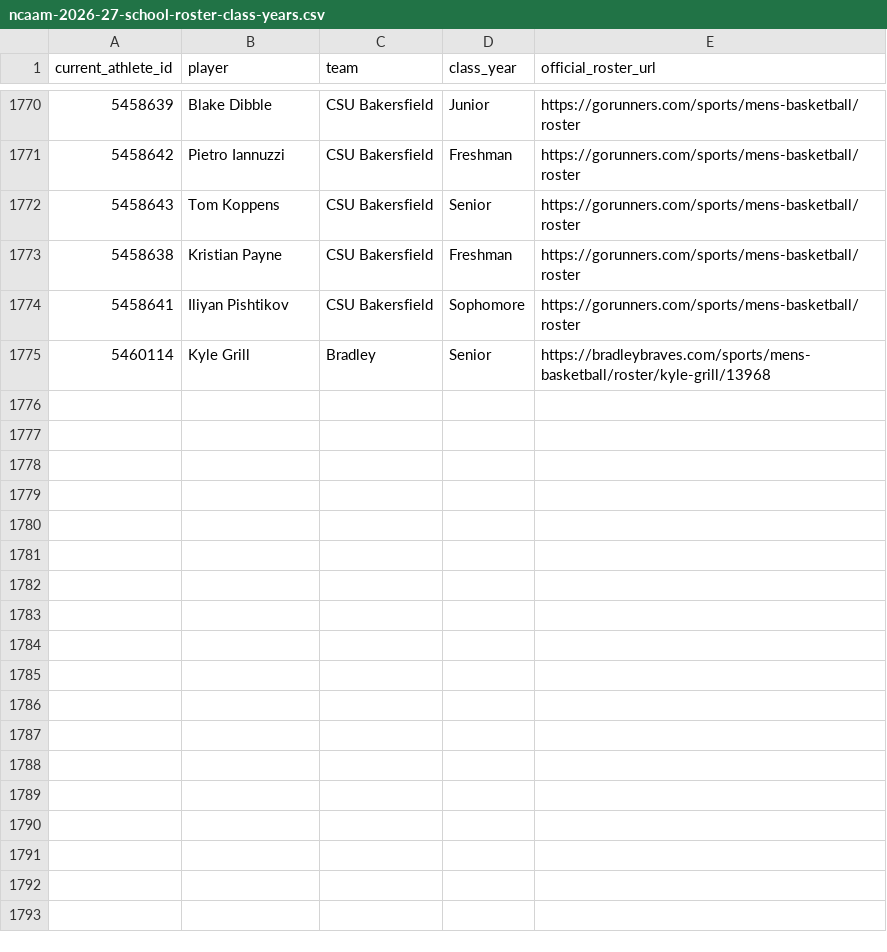
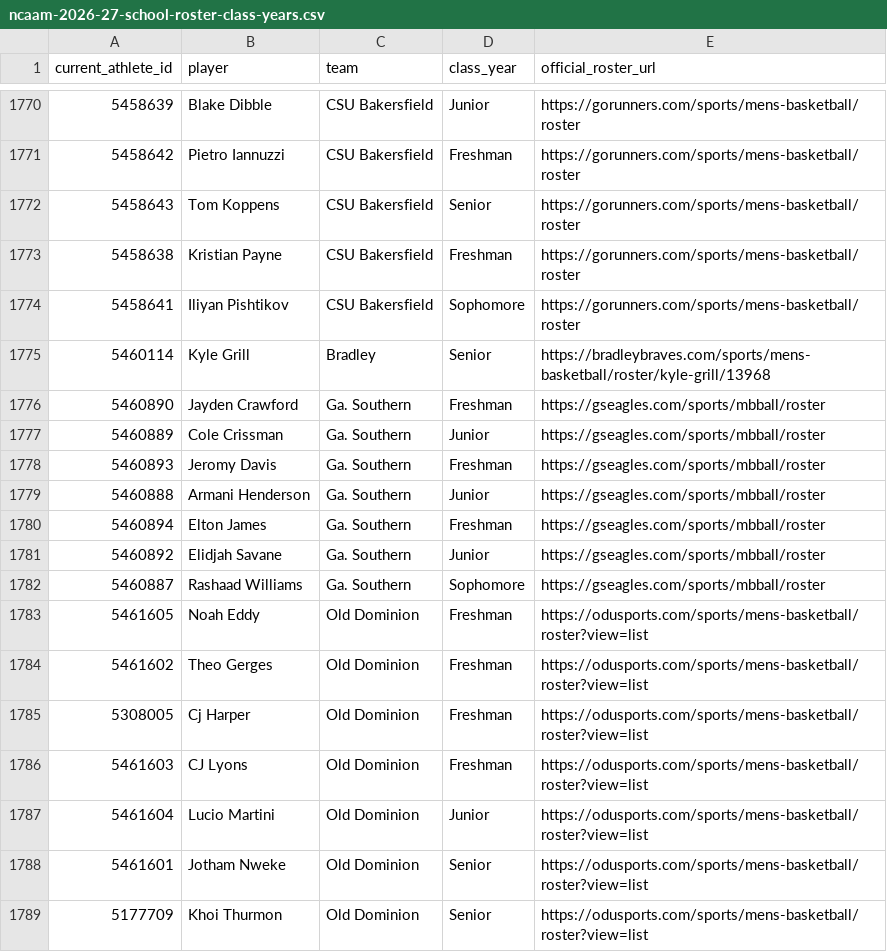
Before and after one commit to jbryancoburn-netizen/sporting-life-times, a CSV file: data/ncaam-2026-27-school-roster-class-years.csv, drawn as a sheet; only a part is shown, gaps mark what is left out.

Commit message:
Verify 14 Georgia Southern and Old Dominion 2026-27 roster classifications

```diff
--- a/data/ncaam-2026-27-school-roster-class-years.csv
+++ b/data/ncaam-2026-27-school-roster-class-years.csv
@@ -1775 +1775,15 @@ current_athlete_id,player,team,class_year,official_roster_url
 5460114,Kyle Grill,Bradley,Senior,https://bradleybraves.com/sports/mens-basketball/roster/kyle-grill/13968
+5460890,Jayden Crawford,Ga. Southern,Freshman,https://gseagles.com/sports/mbball/roster
+5460889,Cole Crissman,Ga. Southern,Junior,https://gseagles.com/sports/mbball/roster
+5460893,Jeromy Davis,Ga. Southern,Freshman,https://gseagles.com/sports/mbball/roster
+5460888,Armani Henderson,Ga. Southern,Junior,https://gseagles.com/sports/mbball/roster
+5460894,Elton James,Ga. Southern,Freshman,https://gseagles.com/sports/mbball/roster
+5460892,Elidjah Savane,Ga. Southern,Junior,https://gseagles.com/sports/mbball/roster
+5460887,Rashaad Williams,Ga. Southern,Sophomore,https://gseagles.com/sports/mbball/roster
+5461605,Noah Eddy,Old Dominion,Freshman,https://odusports.com/sports/mens-basketball/roster?view=list
+5461602,Theo Gerges,Old Dominion,Freshman,https://odusports.com/sports/mens-basketball/roster?view=list
+5308005,Cj Harper,Old Dominion,Freshman,https://odusports.com/sports/mens-basketball/roster?view=list
+5461603,CJ Lyons,Old Dominion,Freshman,https://odusports.com/sports/mens-basketball/roster?view=list
+5461604,Lucio Martini,Old Dominion,Junior,https://odusports.com/sports/mens-basketball/roster?view=list
+5461601,Jotham Nweke,Old Dominion,Senior,https://odusports.com/sports/mens-basketball/roster?view=list
+5177709,Khoi Thurmon,Old Dominion,Senior,https://odusports.com/sports/mens-basketball/roster?view=list
```
